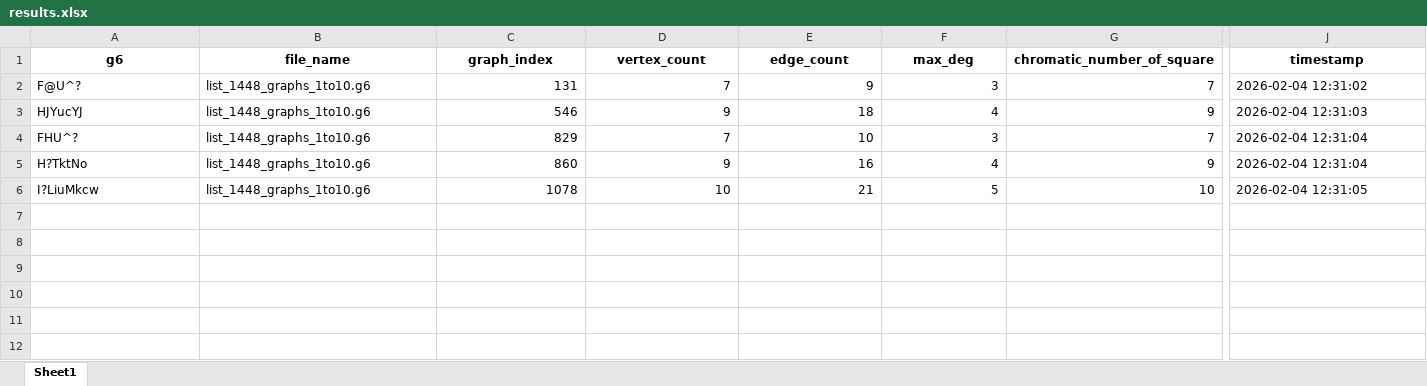
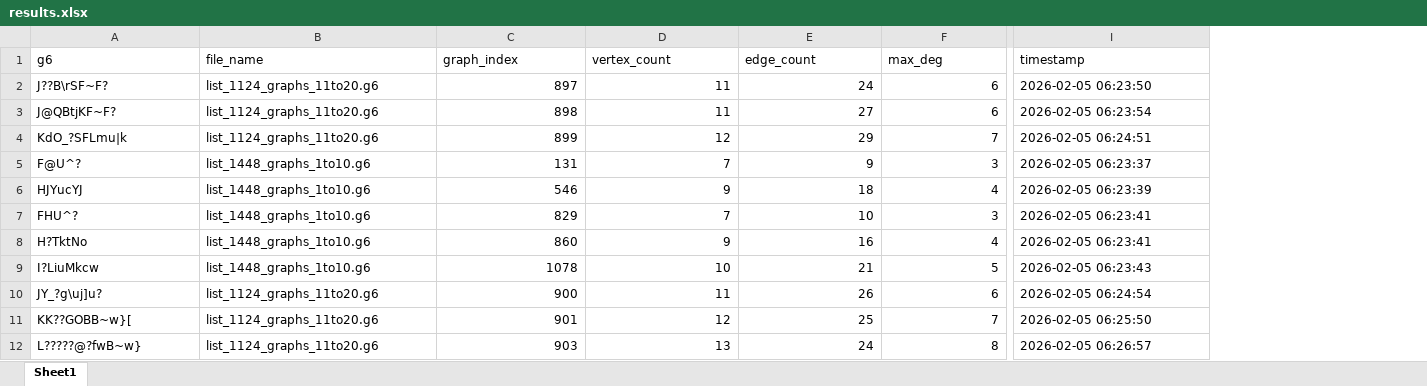
Before and after one commit to tinycaterpillar/lettuce-leaves, an Excel workbook: graph_invariants/results/results.xlsx, sheet Sheet1, drawn as a sheet; only a part is shown, gaps mark what is left out; values as stored, in another font and other column widths than the file's, no borders; removed rows and columns are numbered as before the commit, all else as after; rows hold the shown columns only; the diff covers the shown part only; the diff names each change by its address in the sheet, - before the commit and + after, or states it on an @@ line.

```diff
--- a/graph_invariants/results/results.xlsx (sheet Sheet1)
+++ b/graph_invariants/results/results.xlsx (sheet Sheet1)
-column G (chromatic_number_of_square), rows 2-6: 7 | 9 | 7 | 9 | 10
@@ A1:F1 bold: on → off, alignment: center → left @@
@@ I1 bold: on → off, alignment: center → left @@
+row 2: J??B\rSF~F? | list_1124_graphs_11to20.g6 | 897 | 11 | 24 | 6 | 2026-02-05 06:23:50
+row 3: J@QBtjKF~F? | list_1124_graphs_11to20.g6 | 898 | 11 | 27 | 6 | 2026-02-05 06:23:54
+row 4: KdO_?SFLmu|k | list_1124_graphs_11to20.g6 | 899 | 12 | 29 | 7 | 2026-02-05 06:24:51
-I5 (timestamp): 2026-02-04 12:31:02
+I5 (timestamp): 2026-02-05 06:23:37
-I6 (timestamp): 2026-02-04 12:31:03
+I6 (timestamp): 2026-02-05 06:23:39
-I7:I8 (timestamp): 2026-02-04 12:31:04
+I7:I8 (timestamp): 2026-02-05 06:23:41
-I9 (timestamp): 2026-02-04 12:31:05
+I9 (timestamp): 2026-02-05 06:23:43
+row 10: JY_?g\uj]u? | list_1124_graphs_11to20.g6 | 900 | 11 | 26 | 6 | 2026-02-05 06:24:54
+row 11: KK??GOBB~w}[ | list_1124_graphs_11to20.g6 | 901 | 12 | 25 | 7 | 2026-02-05 06:25:50
+row 12: L?????@?fwB~w} | list_1124_graphs_11to20.g6 | 903 | 13 | 24 | 8 | 2026-02-05 06:26:57
```
Also changed, not shown: cell formats elsewhere in this sheet, 5 other files.
